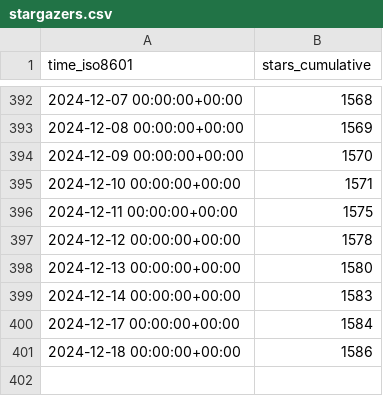
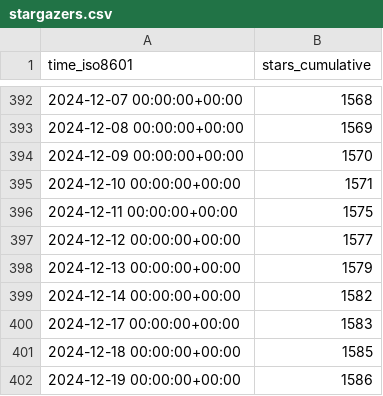
Before and after one commit to floneum/floneum, a CSV file: floneum/floneum/ghrs-data/stargazers.csv, drawn as a sheet; only a part is shown, gaps mark what is left out.

```diff
--- a/floneum/floneum/ghrs-data/stargazers.csv
+++ b/floneum/floneum/ghrs-data/stargazers.csv
@@ -396,6 +396,7 @@ time_iso8601,stars_cumulative
 2024-12-11 00:00:00+00:00,1575
-2024-12-12 00:00:00+00:00,1578
-2024-12-13 00:00:00+00:00,1580
-2024-12-14 00:00:00+00:00,1583
-2024-12-17 00:00:00+00:00,1584
-2024-12-18 00:00:00+00:00,1586
+2024-12-12 00:00:00+00:00,1577
+2024-12-13 00:00:00+00:00,1579
+2024-12-14 00:00:00+00:00,1582
+2024-12-17 00:00:00+00:00,1583
+2024-12-18 00:00:00+00:00,1585
+2024-12-19 00:00:00+00:00,1586
```
